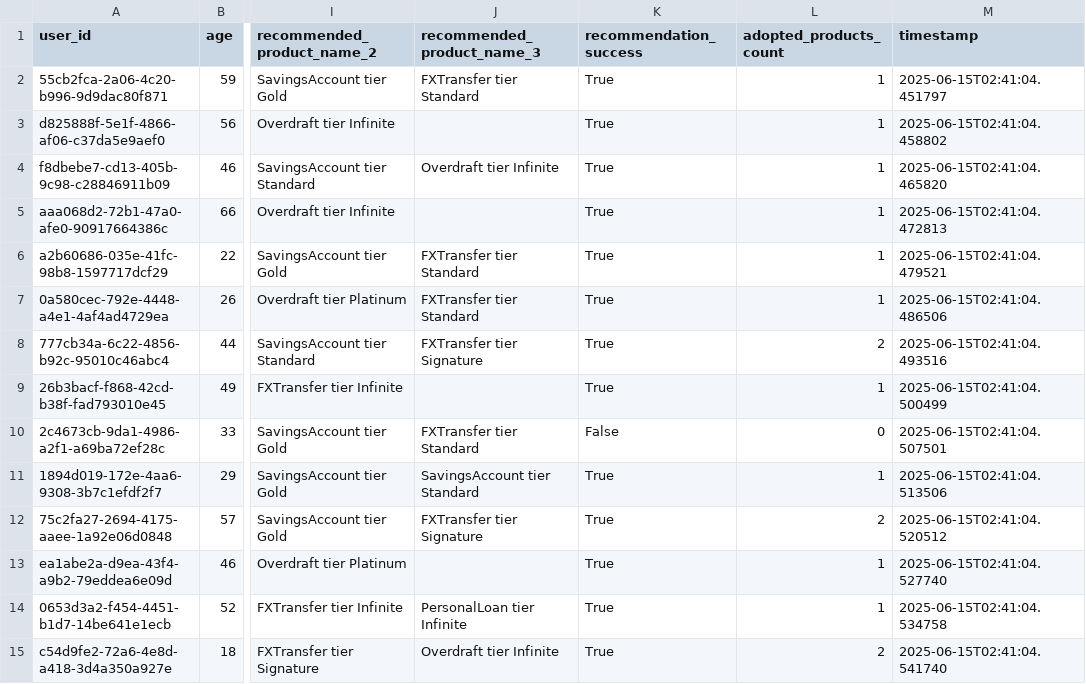
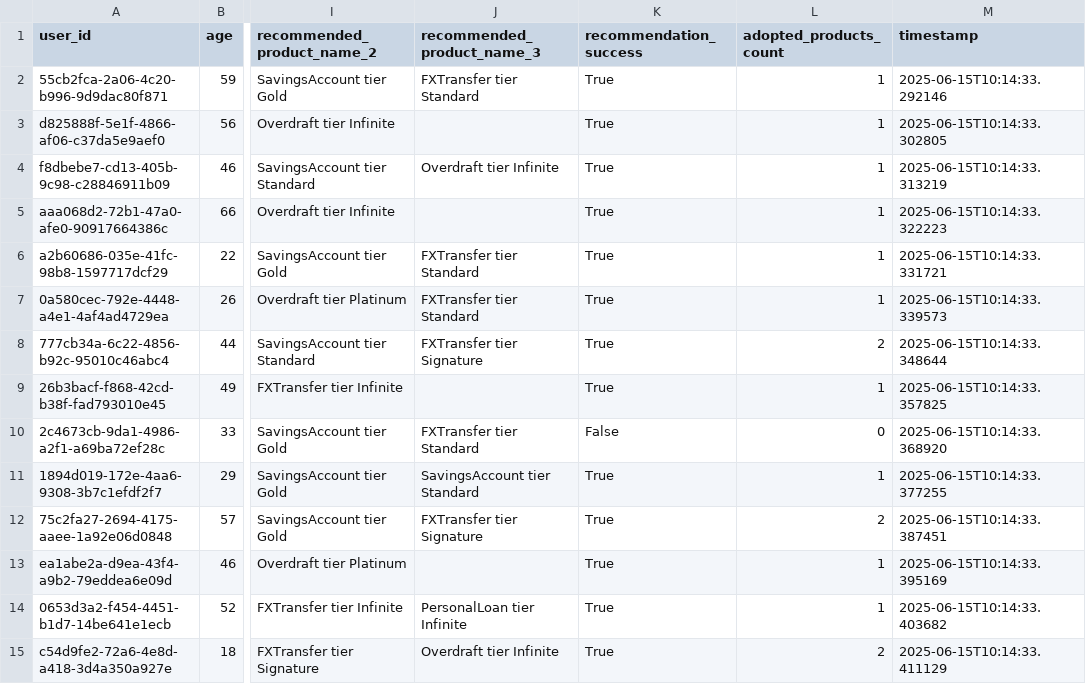
Before and after one commit to kiet21042003/Hack-CX-Hackathon-TCB, a CSV file: output/customer_recommendations_output.csv, drawn as a sheet; only a part is shown, gaps mark what is left out; the diff covers the shown part only; the diff names each change by its address in the sheet, - before the commit and + after, or states it on an @@ line.

```diff
--- a/output/customer_recommendations_output.csv
+++ b/output/customer_recommendations_output.csv
-M2 (timestamp): 2025-06-15T02:41:04.451797
+M2 (timestamp): 2025-06-15T10:14:33.292146
-M3 (timestamp): 2025-06-15T02:41:04.458802
+M3 (timestamp): 2025-06-15T10:14:33.302805
-M4 (timestamp): 2025-06-15T02:41:04.465820
+M4 (timestamp): 2025-06-15T10:14:33.313219
-M5 (timestamp): 2025-06-15T02:41:04.472813
+M5 (timestamp): 2025-06-15T10:14:33.322223
-M6 (timestamp): 2025-06-15T02:41:04.479521
+M6 (timestamp): 2025-06-15T10:14:33.331721
-M7 (timestamp): 2025-06-15T02:41:04.486506
+M7 (timestamp): 2025-06-15T10:14:33.339573
-M8 (timestamp): 2025-06-15T02:41:04.493516
+M8 (timestamp): 2025-06-15T10:14:33.348644
-M9 (timestamp): 2025-06-15T02:41:04.500499
+M9 (timestamp): 2025-06-15T10:14:33.357825
-M10 (timestamp): 2025-06-15T02:41:04.507501
+M10 (timestamp): 2025-06-15T10:14:33.368920
-M11 (timestamp): 2025-06-15T02:41:04.513506
+M11 (timestamp): 2025-06-15T10:14:33.377255
-M12 (timestamp): 2025-06-15T02:41:04.520512
+M12 (timestamp): 2025-06-15T10:14:33.387451
-M13 (timestamp): 2025-06-15T02:41:04.527740
+M13 (timestamp): 2025-06-15T10:14:33.395169
-M14 (timestamp): 2025-06-15T02:41:04.534758
+M14 (timestamp): 2025-06-15T10:14:33.403682
-M15 (timestamp): 2025-06-15T02:41:04.541740
+M15 (timestamp): 2025-06-15T10:14:33.411129
```
Also changed, not shown: 32 edited cells elsewhere in this file, 7 other files.
